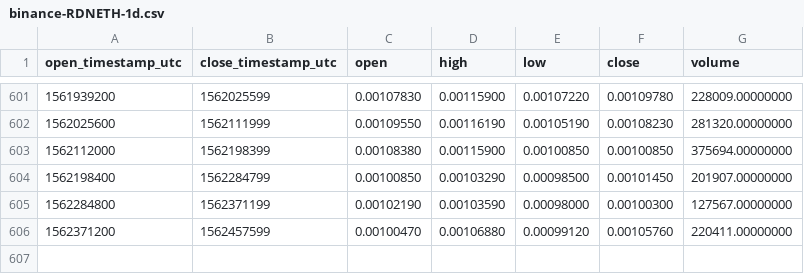
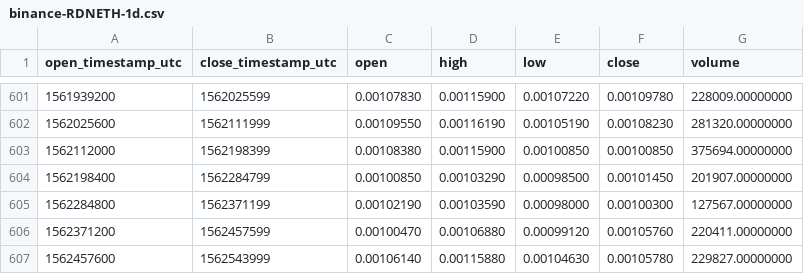
Before and after one commit to cryptobigbro/binance-RDNETH, a CSV file: binance-RDNETH-1d.csv, drawn as a sheet; only a part is shown, gaps mark what is left out; the diff names each change by its address in the sheet, - before the commit and + after, or states it on an @@ line.

Commit message:
Update OHLCV data.

```diff
--- a/binance-RDNETH-1d.csv
+++ b/binance-RDNETH-1d.csv
+row 607: 1562457600 | 1562543999 | 0.00106140 | 0.00115880 | 0.00104630 | 0.00105780 | 229827.00000000
```
Also changed, not shown: 1 other file.
